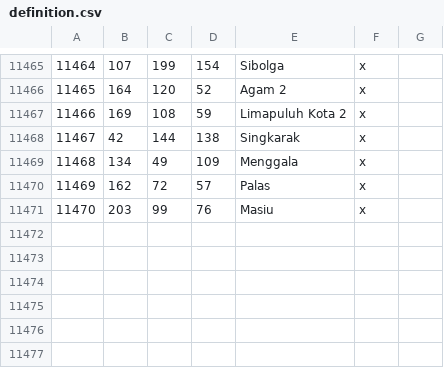
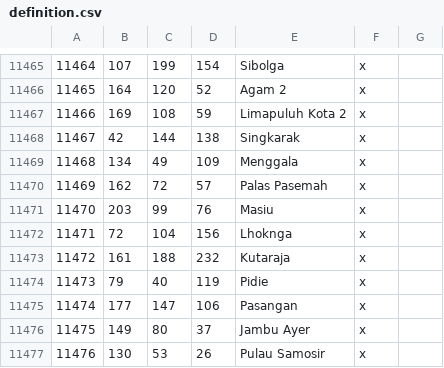
Before and after one commit to Rajas-of-Indochina/mod, a CSV file: indochina/map_data/definition.csv, drawn as a sheet; only a part is shown, gaps mark what is left out.

```diff
--- a/indochina/map_data/definition.csv
+++ b/indochina/map_data/definition.csv
@@ -11469,3 +11469,9 @@
 11468;134;49;109;Menggala;x;
-11469;162;72;57;Palas;x;
+11469;162;72;57;Palas Pasemah;x;
 11470;203;99;76;Masiu;x;
+11471;72;104;156;Lhoknga;x;
+11472;161;188;232;Kutaraja;x;
+11473;79;40;119;Pidie;x;
+11474;177;147;106;Pasangan;x;
+11475;149;80;37;Jambu Ayer;x;
+11476;130;53;26;Pulau Samosir;x;
```
Also changed, not shown: 2 other files.
